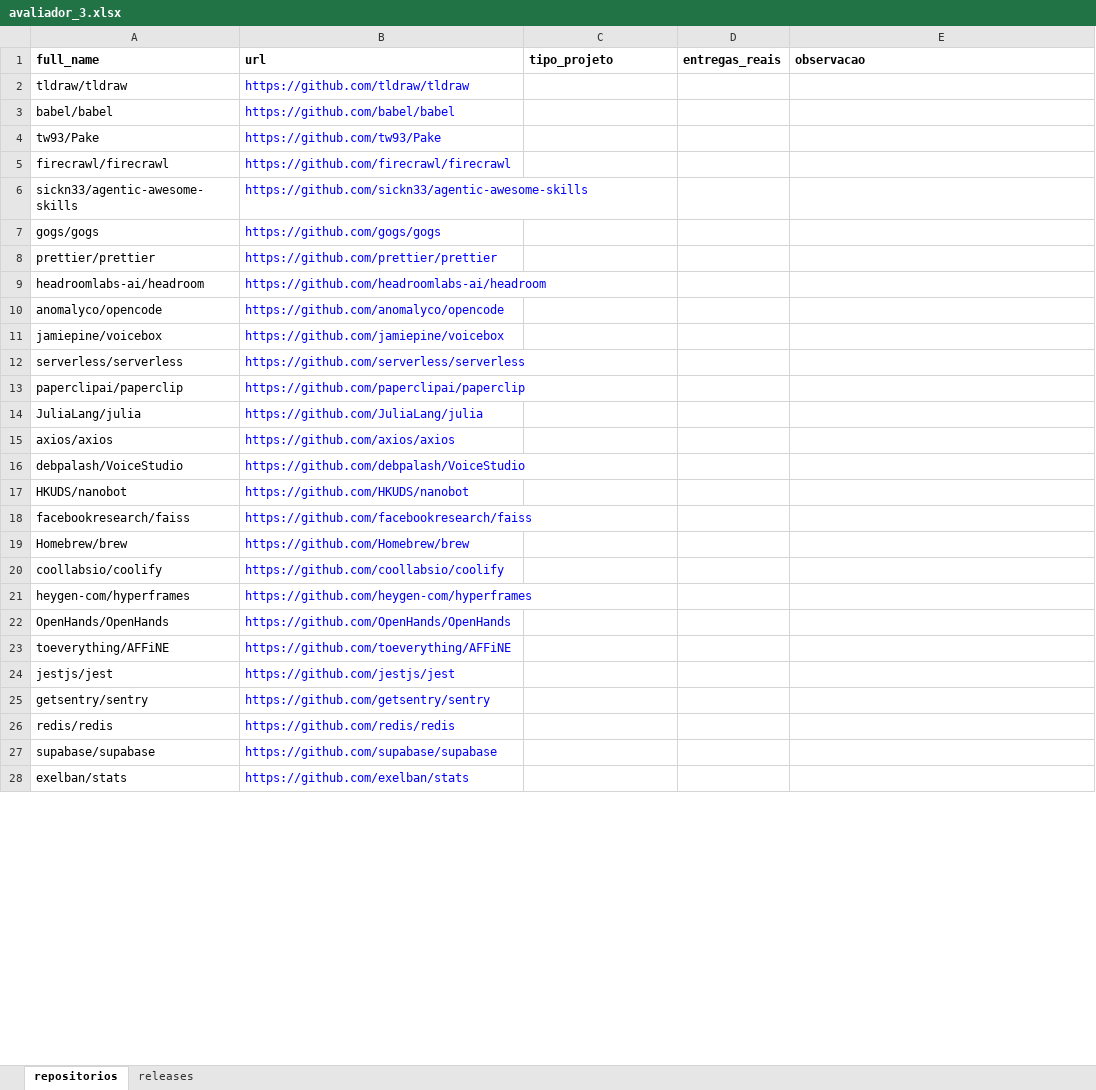
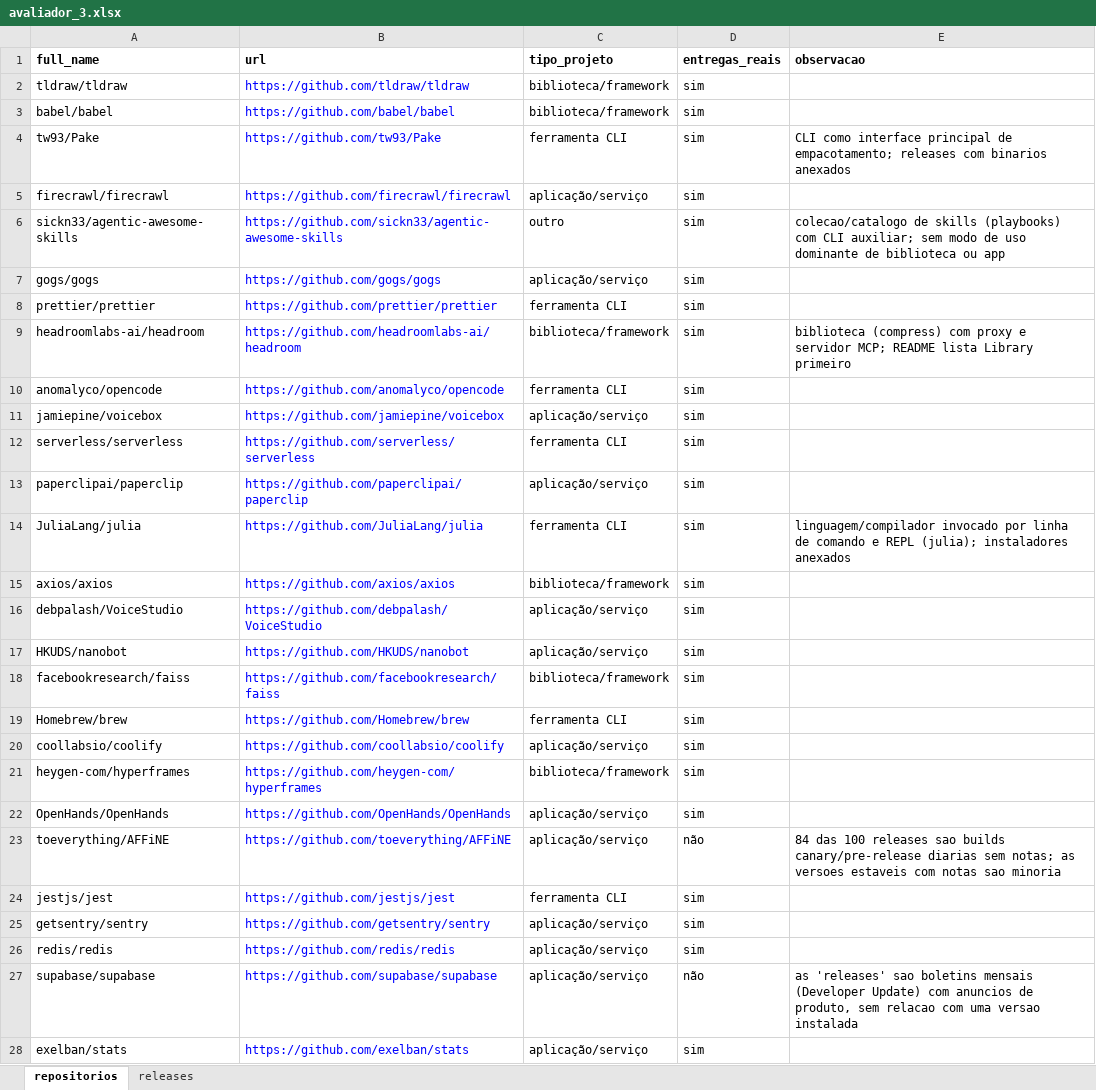
Before and after one commit to eversbrehh/lab-experimentacao-software, an Excel workbook: lab03/dados/rotulagem/avaliador_3.xlsx, sheet repositorios, drawn as a sheet; only a part is shown; values as stored, in another font and other column widths than the file's, no borders; the diff covers the shown part only; the diff names each change by its address in the sheet, - before the commit and + after, or states it on an @@ line.

```diff
--- a/lab03/dados/rotulagem/avaliador_3.xlsx (sheet repositorios)
+++ b/lab03/dados/rotulagem/avaliador_3.xlsx (sheet repositorios)
-C2:C3 (tipo_projeto): (empty)
+C2:C3 (tipo_projeto): biblioteca/framework
-D2:D22 (entregas_reais): (empty)
+D2:D22 (entregas_reais): sim
-C4 (tipo_projeto): (empty)
+C4 (tipo_projeto): ferramenta CLI
-E4 (observacao): (empty)
+E4 (observacao): CLI como interface principal de empacotamento; releases com binarios anexados
-C5 (tipo_projeto): (empty)
+C5 (tipo_projeto): aplicação/serviço
-C6 (tipo_projeto): (empty)
+C6 (tipo_projeto): outro
-E6 (observacao): (empty)
+E6 (observacao): colecao/catalogo de skills (playbooks) com CLI auxiliar; sem modo de uso dominante de biblioteca ou app
-C7 (tipo_projeto): (empty)
+C7 (tipo_projeto): aplicação/serviço
-C8 (tipo_projeto): (empty)
+C8 (tipo_projeto): ferramenta CLI
-C9 (tipo_projeto): (empty)
+C9 (tipo_projeto): biblioteca/framework
-E9 (observacao): (empty)
+E9 (observacao): biblioteca (compress) com proxy e servidor MCP; README lista Library primeiro
-C10 (tipo_projeto): (empty)
+C10 (tipo_projeto): ferramenta CLI
-C11 (tipo_projeto): (empty)
+C11 (tipo_projeto): aplicação/serviço
-C12 (tipo_projeto): (empty)
+C12 (tipo_projeto): ferramenta CLI
-C13 (tipo_projeto): (empty)
+C13 (tipo_projeto): aplicação/serviço
-C14 (tipo_projeto): (empty)
+C14 (tipo_projeto): ferramenta CLI
-E14 (observacao): (empty)
+E14 (observacao): linguagem/compilador invocado por linha de comando e REPL (julia); instaladores anexados
-C15 (tipo_projeto): (empty)
+C15 (tipo_projeto): biblioteca/framework
-C16:C17 (tipo_projeto): (empty)
+C16:C17 (tipo_projeto): aplicação/serviço
-C18 (tipo_projeto): (empty)
+C18 (tipo_projeto): biblioteca/framework
-C19 (tipo_projeto): (empty)
+C19 (tipo_projeto): ferramenta CLI
-C20 (tipo_projeto): (empty)
+C20 (tipo_projeto): aplicação/serviço
-C21 (tipo_projeto): (empty)
+C21 (tipo_projeto): biblioteca/framework
-C22:C23 (tipo_projeto): (empty)
+C22:C23 (tipo_projeto): aplicação/serviço
-D23 (entregas_reais): (empty)
+D23 (entregas_reais): não
-E23 (observacao): (empty)
+E23 (observacao): 84 das 100 releases sao builds canary/pre-release diarias sem notas; as versoes estaveis com notas sao minoria
-C24 (tipo_projeto): (empty)
+C24 (tipo_projeto): ferramenta CLI
-D24:D26 (entregas_reais): (empty)
+D24:D26 (entregas_reais): sim
-C25:C28 (tipo_projeto): (empty)
+C25:C28 (tipo_projeto): aplicação/serviço
-D27 (entregas_reais): (empty)
+D27 (entregas_reais): não
-E27 (observacao): (empty)
+E27 (observacao): as 'releases' sao boletins mensais (Developer Update) com anuncios de produto, sem relacao com uma versao instalada
-D28 (entregas_reais): (empty)
+D28 (entregas_reais): sim
```
Also changed, not shown: 78 edited cells elsewhere in this sheet, sheet releases.
